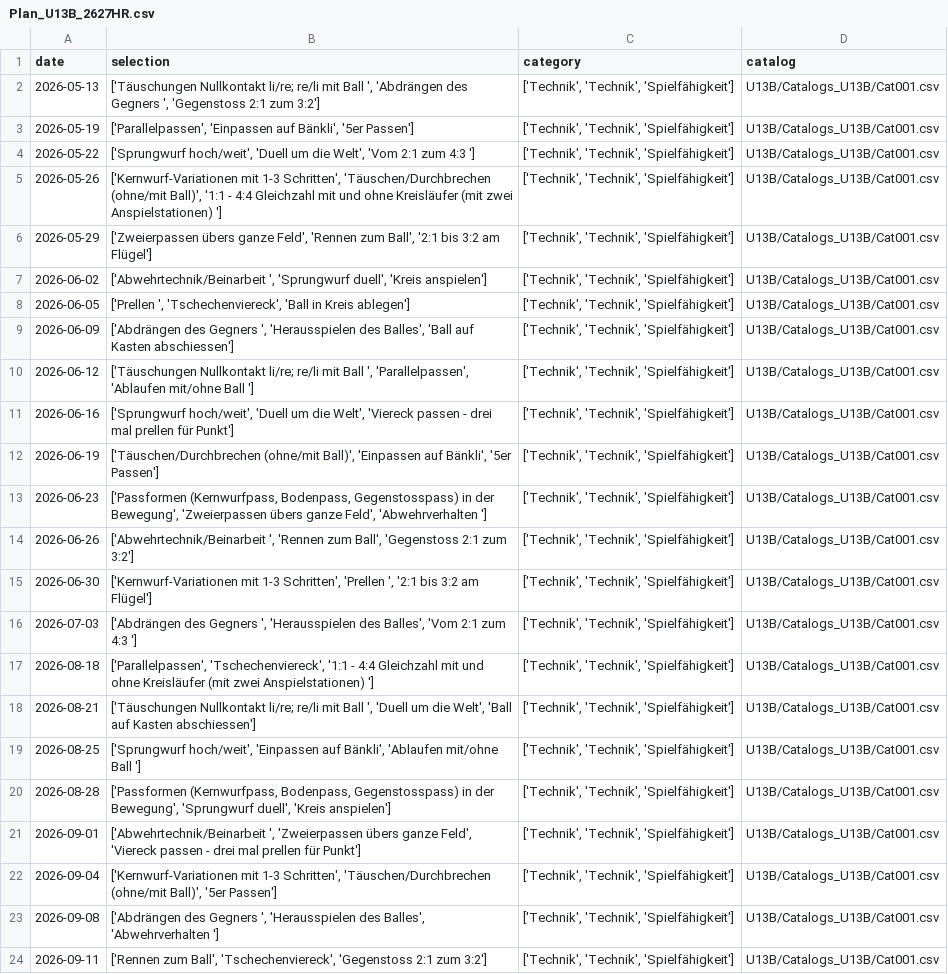
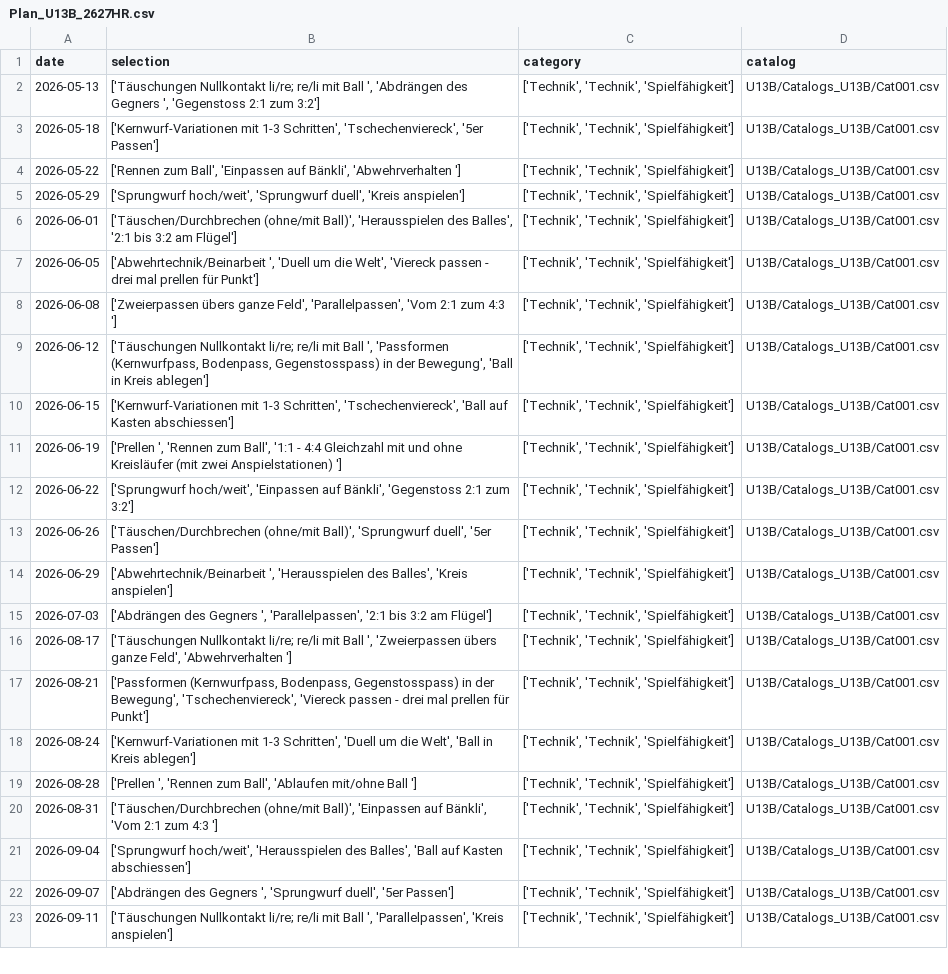
Before and after one commit to Tim171717/Trainingsplaner, a CSV file: U13B/Plans_U13B/Plan_U13B_2627HR.csv, drawn as a sheet; only a part is shown; removed rows and columns are numbered as before the commit, all else as after; the diff covers the shown part only; the diff names each change by its address in the sheet, - before the commit and + after, or states it on an @@ line.

Commit message:
Updated U13B/Plans_U13B/Plan_U13B_2627HR.csv from Streamlit app

```diff
--- a/U13B/Plans_U13B/Plan_U13B_2627HR.csv
+++ b/U13B/Plans_U13B/Plan_U13B_2627HR.csv
-A3 (date): 2026-05-19
+A3 (date): 2026-05-18
-B3 (selection): ['Parallelpassen', 'Einpassen auf Bänkli', '5er Passen']
+B3 (selection): ['Kernwurf-Variationen mit 1-3 Schritten', 'Tschechenviereck', '5er Passen']
-B4 (selection): ['Sprungwurf hoch/weit', 'Duell um die Welt', 'Vom 2:1 zum 4:3 ']
+B4 (selection): ['Rennen zum Ball', 'Einpassen auf Bänkli', 'Abwehrverhalten ']
-row 5: 2026-05-26 | ['Kernwurf-Variationen mit 1-3 Schritten', 'Täuschen/Durchbrechen (ohne/mit Ball)', '1:1 - 4:4 Gleichzahl mit und ohne Kreisläufer (mit zwei Anspielstationen) '] | ['Technik', 'Technik', 'Spielfähigkeit'] | U13B/Catalogs_U13B/Cat001.csv
-B5 (selection): ['Zweierpassen übers ganze Feld', 'Rennen zum Ball', '2:1 bis 3:2 am Flügel']
+B5 (selection): ['Sprungwurf hoch/weit', 'Sprungwurf duell', 'Kreis anspielen']
-A6 (date): 2026-06-02
+A6 (date): 2026-06-01
-B6 (selection): ['Abwehrtechnik/Beinarbeit ', 'Sprungwurf duell', 'Kreis anspielen']
+B6 (selection): ['Täuschen/Durchbrechen (ohne/mit Ball)', 'Herausspielen des Balles', '2:1 bis 3:2 am Flügel']
-B7 (selection): ['Prellen ', 'Tschechenviereck', 'Ball in Kreis ablegen']
+B7 (selection): ['Abwehrtechnik/Beinarbeit ', 'Duell um die Welt', 'Viereck passen - drei mal prellen für Punkt']
-A8 (date): 2026-06-09
+A8 (date): 2026-06-08
-B8 (selection): ['Abdrängen des Gegners ', 'Herausspielen des Balles', 'Ball auf Kasten abschiessen']
+B8 (selection): ['Zweierpassen übers ganze Feld', 'Parallelpassen', 'Vom 2:1 zum 4:3 ']
-B9 (selection): …Ball ', 'Parallelpassen', 'Ablaufen mit/ohne Ball ']
+B9 (selection): …Ball ', 'Passformen (Kernwurfpass, Bodenpass, Gegenstosspass) in der Bewegung', 'Ball in Kreis ablegen']
-A10 (date): 2026-06-16
+A10 (date): 2026-06-15
-B10 (selection): ['Sprungwurf hoch/weit', 'Duell um die Welt', 'Viereck passen - drei mal prellen für Punkt']
+B10 (selection): ['Kernwurf-Variationen mit 1-3 Schritten', 'Tschechenviereck', 'Ball auf Kasten abschiessen']
-B11 (selection): ['Täuschen/Durchbrechen (ohne/mit Ball)', 'Einpassen auf Bänkli', '5er Passen']
+B11 (selection): ['Prellen ', 'Rennen zum Ball', '1:1 - 4:4 Gleichzahl mit und ohne Kreisläufer (mit zwei Anspielstationen) ']
-A12 (date): 2026-06-23
+A12 (date): 2026-06-22
-B12 (selection): ['Passformen (Kernwurfpass, Bodenpass, Gegenstosspass) in der Bewegung', 'Zweierpassen übers ganze Feld', 'Abwehrverhalten ']
+B12 (selection): ['Sprungwurf hoch/weit', 'Einpassen auf Bänkli', 'Gegenstoss 2:1 zum 3:2']
-B13 (selection): ['Abwehrtechnik/Beinarbeit ', 'Rennen zum Ball', 'Gegenstoss 2:1 zum 3:2']
+B13 (selection): ['Täuschen/Durchbrechen (ohne/mit Ball)', 'Sprungwurf duell', '5er Passen']
-A14 (date): 2026-06-30
+A14 (date): 2026-06-29
-B14 (selection): ['Kernwurf-Variationen mit 1-3 Schritten', 'Prellen ', '2:1 bis 3:2 am Flügel']
+B14 (selection): ['Abwehrtechnik/Beinarbeit ', 'Herausspielen des Balles', 'Kreis anspielen']
-B15 (selection): …Gegners ', 'Herausspielen des Balles', 'Vom 2:1 zum 4:3 ']
+B15 (selection): …Gegners ', 'Parallelpassen', '2:1 bis 3:2 am Flügel']
-A16 (date): 2026-08-18
+A16 (date): 2026-08-17
-B16 (selection): ['Parallelpassen', 'Tschechenviereck', '1:1 - 4:4 Gleichzahl mit und ohne Kreisläufer (mit zwei Anspielstationen) ']
+B16 (selection): ['Täuschungen Nullkontakt li/re; re/li mit Ball ', 'Zweierpassen übers ganze Feld', 'Abwehrverhalten ']
-B17 (selection): ['Täuschungen Nullkontakt li/re; re/li mit Ball ', 'Duell um die Welt', 'Ball auf Kasten abschiessen']
+B17 (selection): ['Passformen (Kernwurfpass, Bodenpass, Gegenstosspass) in der Bewegung', 'Tschechenviereck', 'Viereck passen - drei mal prellen für Punkt']
-A18 (date): 2026-08-25
+A18 (date): 2026-08-24
-B18 (selection): ['Sprungwurf hoch/weit', 'Einpassen auf Bänkli', 'Ablaufen mit/ohne Ball ']
+B18 (selection): ['Kernwurf-Variationen mit 1-3 Schritten', 'Duell um die Welt', 'Ball in Kreis ablegen']
-B19 (selection): ['Passformen (Kernwurfpass, Bodenpass, Gegenstosspass) in der Bewegung', 'Sprungwurf duell', 'Kreis anspielen']
+B19 (selection): ['Prellen ', 'Rennen zum Ball', 'Ablaufen mit/ohne Ball ']
-A20 (date): 2026-09-01
+A20 (date): 2026-08-31
-B20 (selection): ['Abwehrtechnik/Beinarbeit ', 'Zweierpassen übers ganze Feld', 'Viereck passen - drei mal prellen für Punkt']
+B20 (selection): ['Täuschen/Durchbrechen (ohne/mit Ball)', 'Einpassen auf Bänkli', 'Vom 2:1 zum 4:3 ']
-B21 (selection): ['Kernwurf-Variationen mit 1-3 Schritten', 'Täuschen/Durchbrechen (ohne/mit Ball)', '5er Passen']
+B21 (selection): ['Sprungwurf hoch/weit', 'Herausspielen des Balles', 'Ball auf Kasten abschiessen']
-A22 (date): 2026-09-08
+A22 (date): 2026-09-07
-B22 (selection): …Gegners ', 'Herausspielen des Balles', 'Abwehrverhalten ']
+B22 (selection): …Gegners ', 'Sprungwurf duell', '5er Passen']
-B23 (selection): ['Rennen zum Ball', 'Tschechenviereck', 'Gegenstoss 2:1 zum 3:2']
+B23 (selection): ['Täuschungen Nullkontakt li/re; re/li mit Ball ', 'Parallelpassen', 'Kreis anspielen']
```
Also changed, not shown: 38 edited cells elsewhere in this file.
